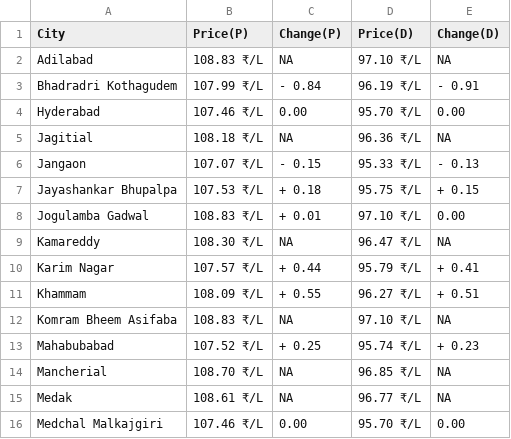
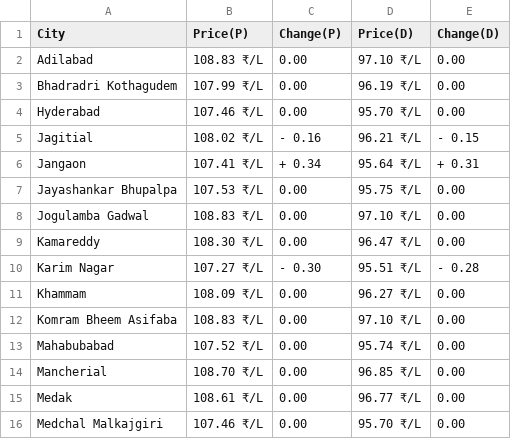
Before and after one commit to Doofenshmirtz-Evil-Incorp/FuelishCLI, a CSV file: assets/Telangana.csv, drawn as a sheet; only a part is shown; the diff covers the shown part only.

Commit message:
Data-2025-05-08T02:39:21

```diff
--- a/assets/Telangana.csv
+++ b/assets/Telangana.csv
@@ -1,16 +1,16 @@
 City,Price(P),Change(P),Price(D),Change(D)
-Adilabad,108.83 ₹/L,  NA,97.10 ₹/L,  NA
-Bhadradri Kothagudem,107.99 ₹/L,- 0.84,96.19 ₹/L,- 0.91
+Adilabad,108.83 ₹/L,  0.00,97.10 ₹/L,  0.00
+Bhadradri Kothagudem,107.99 ₹/L,  0.00,96.19 ₹/L,  0.00
 Hyderabad,107.46 ₹/L,  0.00,95.70 ₹/L,  0.00
-Jagitial,108.18 ₹/L,  NA,96.36 ₹/L,  NA
-Jangaon,107.07 ₹/L,- 0.15,95.33 ₹/L,- 0.13
-Jayashankar Bhupalpa,107.53 ₹/L,+ 0.18,95.75 ₹/L,+ 0.15
-Jogulamba Gadwal,108.83 ₹/L,+ 0.01,97.10 ₹/L,  0.00
-Kamareddy,108.30 ₹/L,  NA,96.47 ₹/L,  NA
-Karim Nagar,107.57 ₹/L,+ 0.44,95.79 ₹/L,+ 0.41
-Khammam,108.09 ₹/L,+ 0.55,96.27 ₹/L,+ 0.51
-Komram Bheem Asifaba,108.83 ₹/L,  NA,97.10 ₹/L,  NA
-Mahabubabad,107.52 ₹/L,+ 0.25,95.74 ₹/L,+ 0.23
-Mancherial,108.70 ₹/L,  NA,96.85 ₹/L,  NA
-Medak,108.61 ₹/L,  NA,96.77 ₹/L,  NA
+Jagitial,108.02 ₹/L,- 0.16,96.21 ₹/L,- 0.15
+Jangaon,107.41 ₹/L,+ 0.34,95.64 ₹/L,+ 0.31
+Jayashankar Bhupalpa,107.53 ₹/L,  0.00,95.75 ₹/L,  0.00
+Jogulamba Gadwal,108.83 ₹/L,  0.00,97.10 ₹/L,  0.00
+Kamareddy,108.30 ₹/L,  0.00,96.47 ₹/L,  0.00
+Karim Nagar,107.27 ₹/L,- 0.30,95.51 ₹/L,- 0.28
+Khammam,108.09 ₹/L,  0.00,96.27 ₹/L,  0.00
+Komram Bheem Asifaba,108.83 ₹/L,  0.00,97.10 ₹/L,  0.00
+Mahabubabad,107.52 ₹/L,  0.00,95.74 ₹/L,  0.00
+Mancherial,108.70 ₹/L,  0.00,96.85 ₹/L,  0.00
+Medak,108.61 ₹/L,  0.00,96.77 ₹/L,  0.00
 Medchal Malkajgiri,107.46 ₹/L,  0.00,95.70 ₹/L,  0.00
```
Also changed, not shown: 46 edited cells elsewhere in this file, State.csv, assets/Andhra Pradesh.csv, 28 other files.
